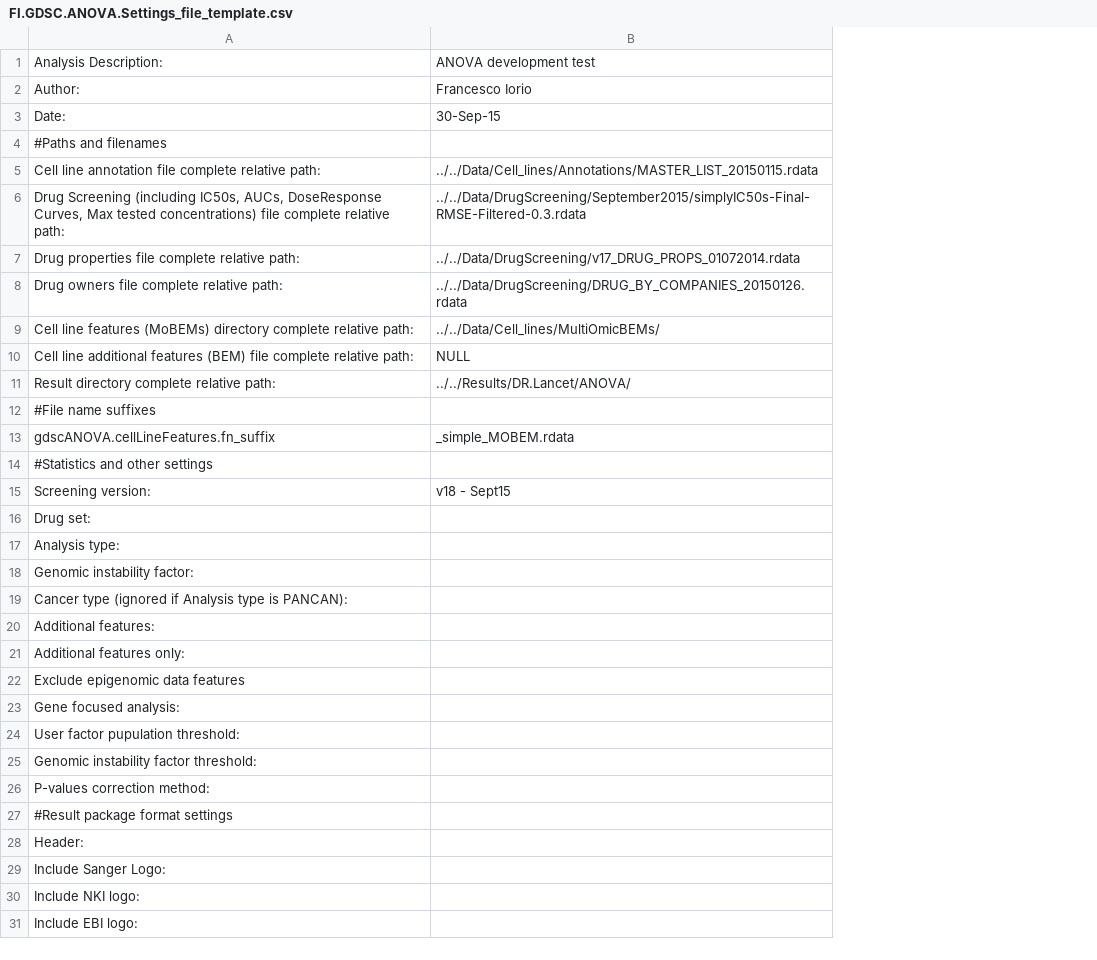
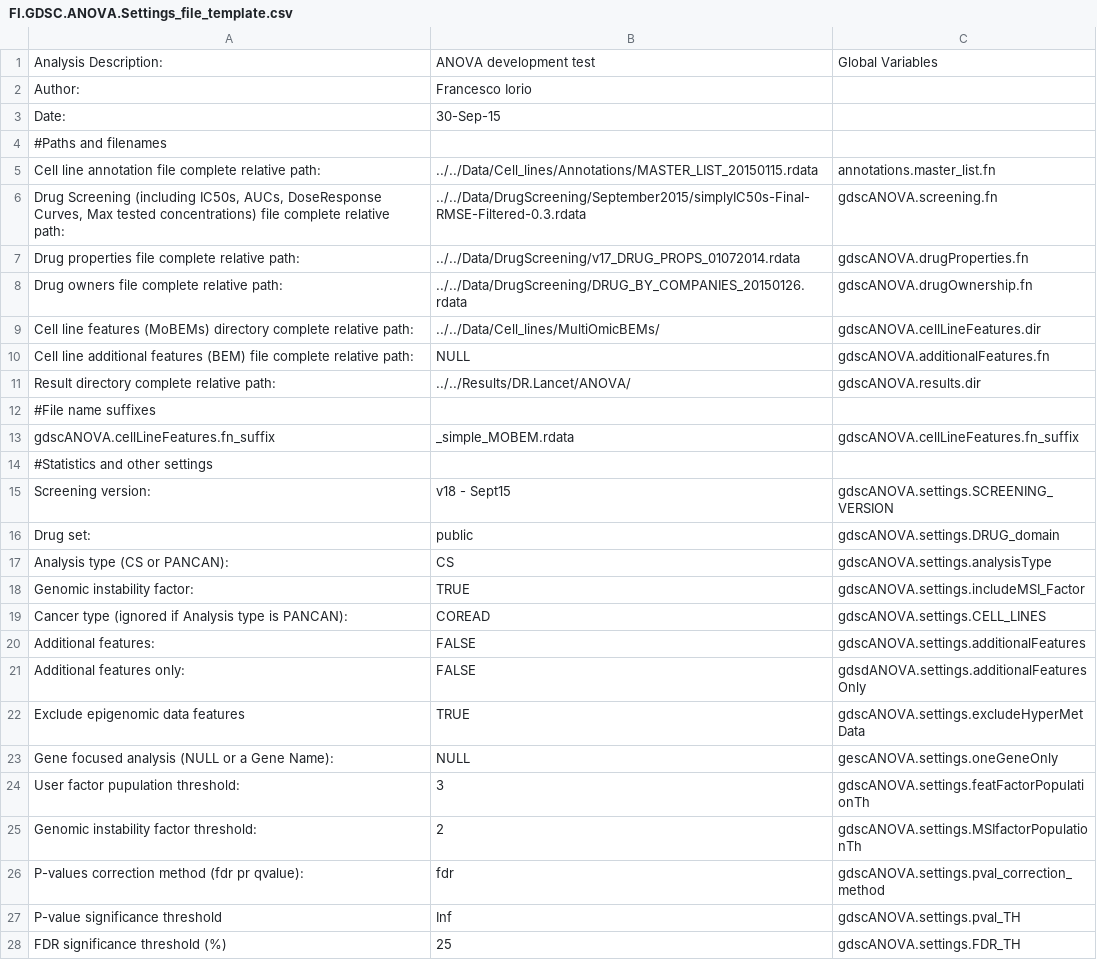
Before and after one commit to francescojm/FI.GDSC.ANOVA, a CSV file: HTML_templates_and_elements/FI.GDSC.ANOVA.Settings_file_template.csv, drawn as a sheet; removed rows and columns are numbered as before the commit, all else as after; the diff names each change by its address in the sheet, - before the commit and + after, or states it on an @@ line.

Commit message:
changing global setting system (incremental)

```diff
--- a/HTML_templates_and_elements/FI.GDSC.ANOVA.Settings_file_template.csv
+++ b/HTML_templates_and_elements/FI.GDSC.ANOVA.Settings_file_template.csv
+column C, rows 1-16: Global Variables |  |  |  | annotations.master_list.fn | gdscANOVA.screening.fn | gdscANOVA.drugProperties.fn | gdscANOVA.drugOwnership.fn | gdscANOVA.cellLineFeatures.dir | gdscANOVA.additionalFeatures.fn | gdscANOVA.results.dir |  | gdscANOVA.cellLineFeatures.fn_suffix |  | gdscANOVA.settings.SCREENING_VERSION | gdscANOVA.settings.DRUG_domain; rows 18-22: gdscANOVA.settings.includeMSI_Factor | gdscANOVA.settings.CELL_LINES | gdscANOVA.settings.additionalFeatures | gdsdANOVA.settings.additionalFeaturesOnly | gdscANOVA.settings.excludeHyperMetData; rows 24-25: gdscANOVA.settings.featFactorPopulationTh | gdscANOVA.settings.MSIfactorPopulationTh
-B16: (empty)
+B16: public
-row 17: Analysis type:
+row 17: Analysis type (CS or PANCAN): | CS | gdscANOVA.settings.analysisType
-B18: (empty)
+B18: TRUE
-B19: (empty)
+B19: COREAD
-B20:B21: (empty)
+B20:B21: FALSE
-B22: (empty)
+B22: TRUE
-row 23: Gene focused analysis:
+row 23: Gene focused analysis (NULL or a Gene Name): | NULL | gescANOVA.settings.oneGeneOnly
-B24: (empty)
+B24: 3
-B25: (empty)
+B25: 2
-row 26: P-values correction method:
-row 27: #Result package format settings
-row 28: Header:
-row 29: Include Sanger Logo:
-row 30: Include NKI logo:
-row 31: Include EBI logo:
+row 26: P-values correction method (fdr pr qvalue): | fdr | gdscANOVA.settings.pval_correction_method
+row 27: P-value significance threshold | Inf | gdscANOVA.settings.pval_TH
+row 28: FDR significance threshold (%) | 25 | gdscANOVA.settings.FDR_TH
```
Also changed, not shown: 1 other file.
